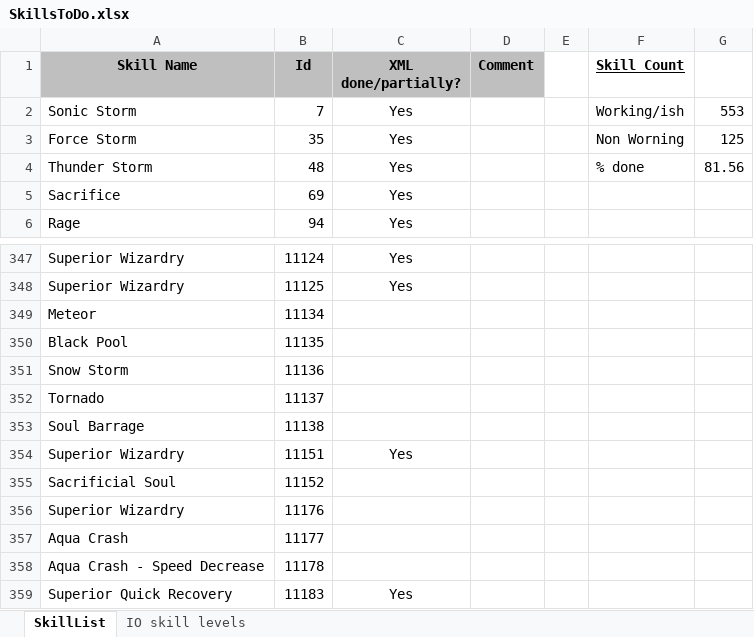
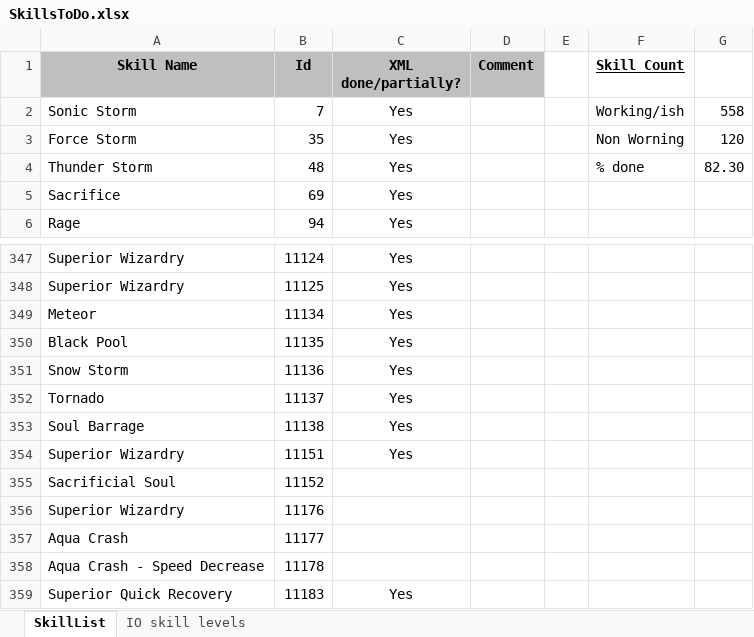
Before and after one commit to w001122/L2J_Mobius, an Excel workbook: trunk/dist/game/data/stats/skills/SkillsToDo.xlsx, sheet SkillList, drawn as a sheet; only a part is shown, gaps mark what is left out; values as stored, in another font and other column widths than the file's, no borders; the diff names each change by its address in the sheet, - before the commit and + after, or states it on an @@ line.

Commit message:
Skills 11134-11138. Contributed by ishand.

```diff
--- a/trunk/dist/game/data/stats/skills/SkillsToDo.xlsx (sheet SkillList)
+++ b/trunk/dist/game/data/stats/skills/SkillsToDo.xlsx (sheet SkillList)
-G2: 553
+G2: 558
-G3: 125
+G3: 120
-G4: 81.56
+G4: 82.30
-C349:C353 (XML done/partially?): (empty)
+C349:C353 (XML done/partially?): Yes
```
Also changed, not shown: 1 other file.
